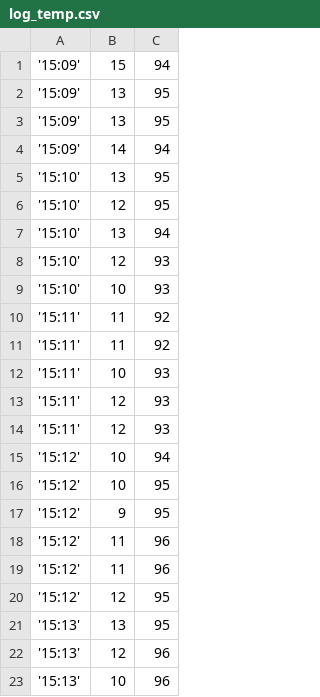
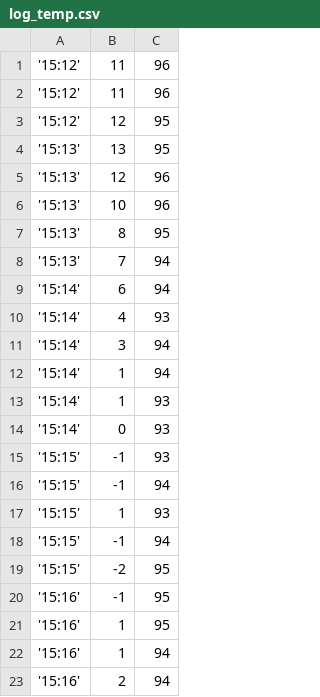
Before and after one commit to MARui22/LoRa, a CSV file: restricted/log_temp.csv, drawn as a sheet; only a part is shown; the shorter side is filled out with more unchanged rows; the diff covers the shown part only.

```diff
--- a/restricted/log_temp.csv
+++ b/restricted/log_temp.csv
@@ -1,18 +1 @@
-'15:09',15,94
-'15:09',13,95
-'15:09',13,95
-'15:09',14,94
-'15:10',13,95
-'15:10',12,95
-'15:10',13,94
-'15:10',12,93
-'15:10',10,93
-'15:11',11,92
-'15:11',11,92
-'15:11',10,93
-'15:11',12,93
-'15:11',12,93
-'15:12',10,94
-'15:12',10,95
-'15:12',9,95
 '15:12',11,96
```
Also changed, not shown: 17 added rows elsewhere in this file.
